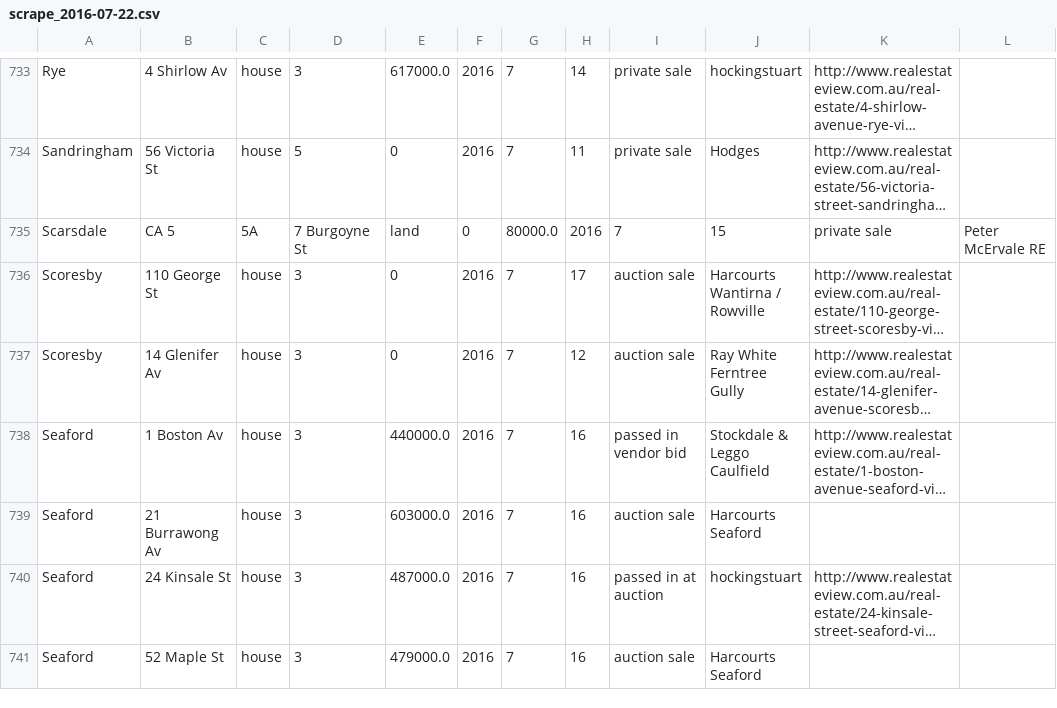
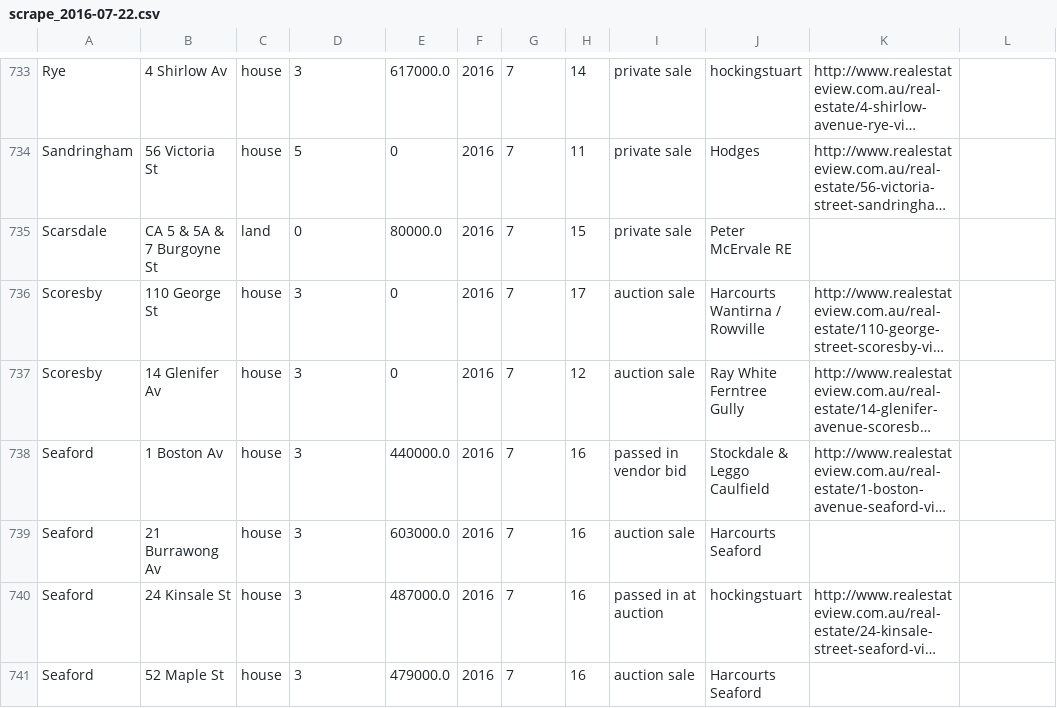
Before and after one commit to jarvisrob/real-estate-vic, a CSV file: scrape_2016-07-22.csv, drawn as a sheet; only a part is shown, gaps mark what is left out; long unchanged cells end in …; removed rows and columns are numbered as before the commit, all else as after; the diff names each change by its address in the sheet, - before the commit and + after, or states it on an @@ line.

```diff
--- a/scrape_2016-07-22.csv
+++ b/scrape_2016-07-22.csv
-row 735: Scarsdale | CA 5 | 5A | 7 Burgoyne St | land | 0 | 80000.0 | 2016 | 7 | 15 | private sale | Peter McErvale RE
+row 735: Scarsdale | CA 5 & 5A & 7 Burgoyne St | land | 0 | 80000.0 | 2016 | 7 | 15 | private sale | Peter McErvale RE
```
Also changed, not shown: scrape_2016-04-16.csv, scrape_2016-05-11.csv, 13 other files.
